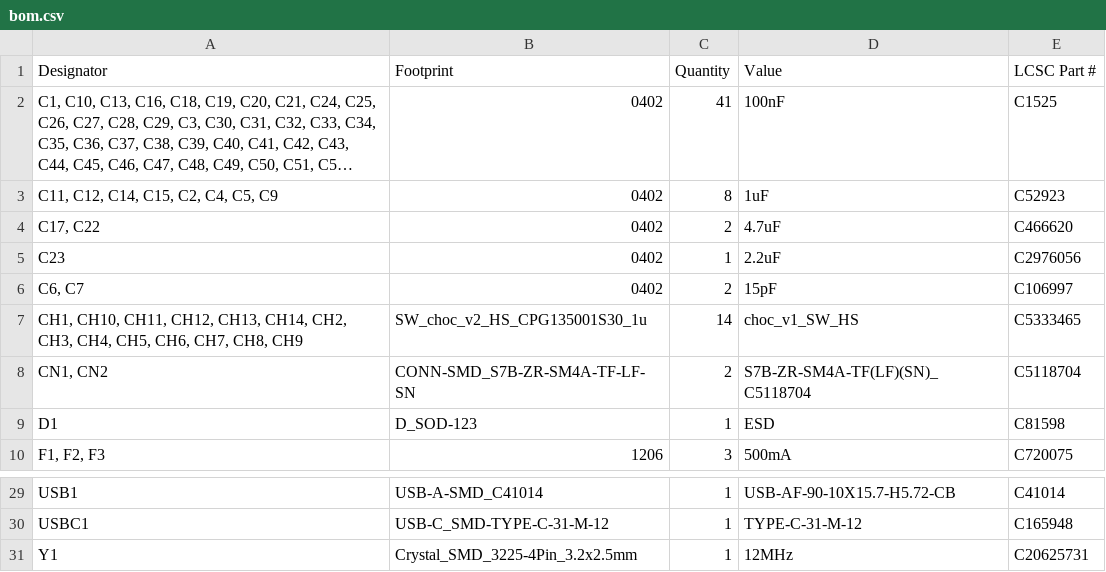
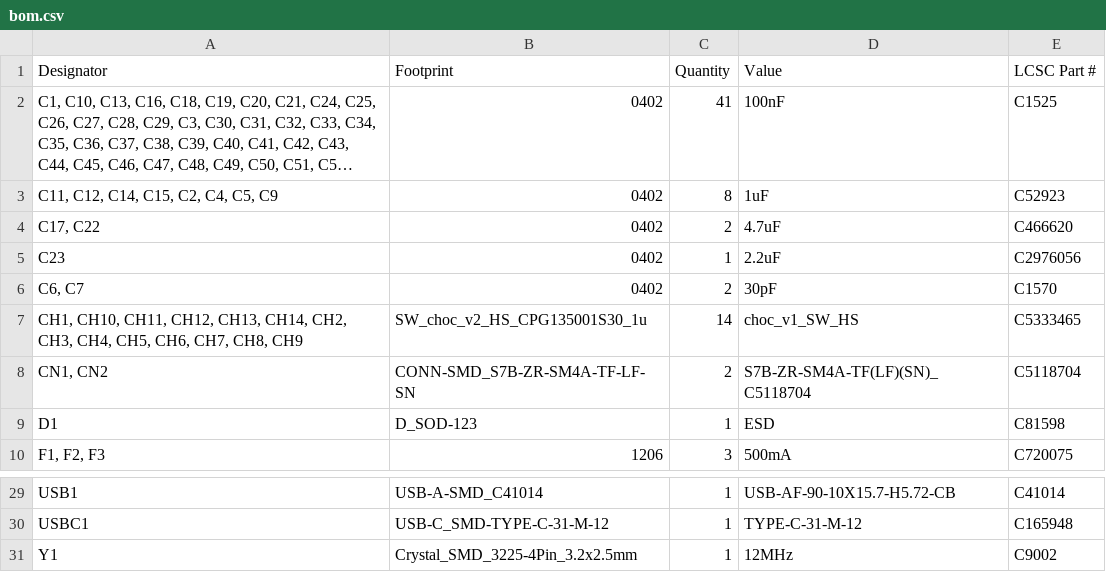
Before and after one commit to speedypotato/SplitFox-Pro, a CSV file: pcb/splitfox/production/bom.csv, drawn as a sheet; only a part is shown, gaps mark what is left out; long unchanged cells end in ….

Commit message:
NG | v1.1 SplitFox PCB - old crystal setup test

```diff
--- a/pcb/splitfox/production/bom.csv
+++ b/pcb/splitfox/production/bom.csv
@@ -5,3 +5,3 @@
 C23,0402,1,2.2uF,C2976056
-"C6, C7",0402,2,15pF,C106997
+"C6, C7",0402,2,30pF,C1570
 "CH1, CH10, CH11, CH12, CH13, CH14, CH2, CH3, CH4, CH5, CH6, CH7, CH8, CH9",SW_choc_v2_HS_CPG135001S30_1u,14,choc_v1_SW_HS,C5333465
@@ -30,2 +30,2 @@ USB1,USB-A-SMD_C41014,1,USB-AF-90-10X15.7-H5.72-CB,C41014
 USBC1,USB-C_SMD-TYPE-C-31-M-12,1,TYPE-C-31-M-12,C165948
-Y1,Crystal_SMD_3225-4Pin_3.2x2.5mm,1,12MHz,C20625731
+Y1,Crystal_SMD_3225-4Pin_3.2x2.5mm,1,12MHz,C9002
```
Also changed, not shown: 25 other files.
